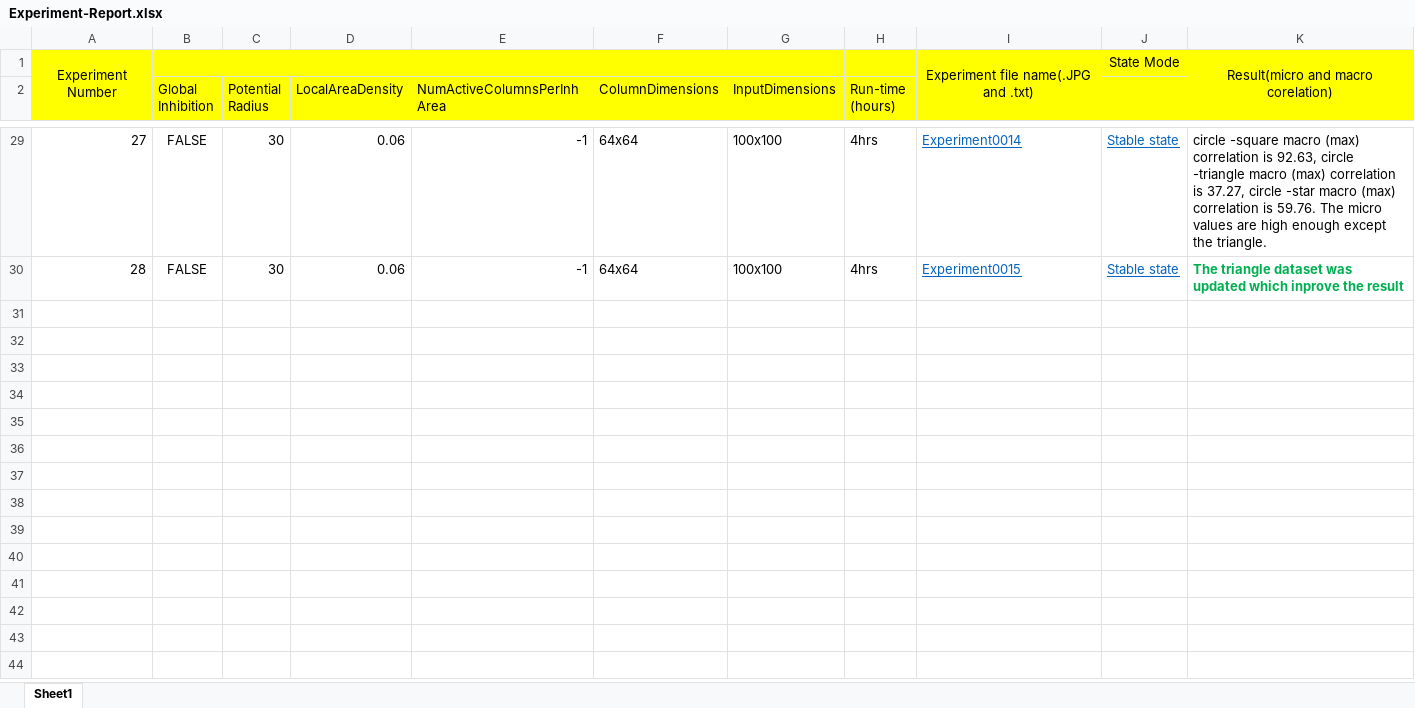
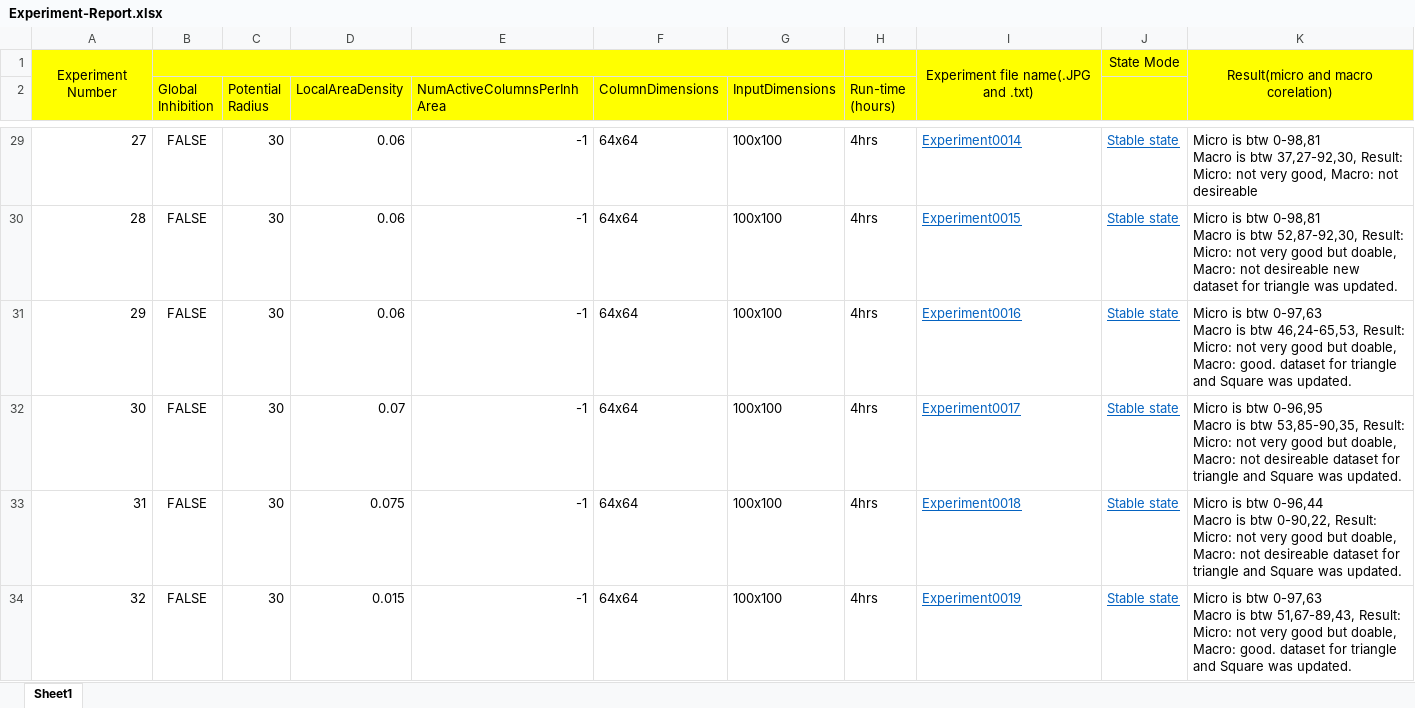
Before and after one commit to ddobric/neocortexapi-classification, an Excel workbook: MySEProject/Dataset Reports/Dataset-Otovwerakpo/Experiment-Report.xlsx, sheet Sheet1, drawn as a sheet; only a part is shown, gaps mark what is left out; values as stored, in another font and other column widths than the file's, no borders; ↵ is a line break in a cell; the diff covers the shown part only; the diff names each change by its address in the sheet, - before the commit and + after, or states it on an @@ line.

Commit message:
MySEProject

```diff
--- a/MySEProject/Dataset Reports/Dataset-Otovwerakpo/Experiment-Report.xlsx (sheet Sheet1)
+++ b/MySEProject/Dataset Reports/Dataset-Otovwerakpo/Experiment-Report.xlsx (sheet Sheet1)
-K29: circle -square macro (max) correlation is 92.63, circle -triangle macro (max) correlation is 37.27, circle -star macro (max) correlation is 59.76. The micro values are high enough except the triangle.
+K29: Micro is btw 0-98,81 ↵ Macro is btw 37,27-92,30, Result: Micro: not very good, Macro: not desireable
-K30: The triangle dataset was updated which inprove the result
+K30: Micro is btw 0-98,81 ↵ Macro is btw 52,87-92,30, Result: Micro: not very good but doable, Macro: not desireable new dataset for triangle was updated.
@@ K30 bold: on → off, text colour: #00B050 → black @@
+row 31: 29 | FALSE | 30 | 0.06 | -1 | 64x64 | 100x100 | 4hrs | Experiment0016 | Stable state | Micro is btw 0-97,63 ↵ Macro is btw 46,24-65,53, Result: Micro: not very good but doable, Macro: good. dataset for triangle and Square was updated.
+row 32: 30 | FALSE | 30 | 0.07 | -1 | 64x64 | 100x100 | 4hrs | Experiment0017 | Stable state | Micro is btw 0-96,95 ↵ Macro is btw 53,85-90,35, Result: Micro: not very good but doable, Macro: not desireable dataset for triangle and Square was updated.
+row 33: 31 | FALSE | 30 | 0.075 | -1 | 64x64 | 100x100 | 4hrs | Experiment0018 | Stable state | Micro is btw 0-96,44 ↵ Macro is btw 0-90,22, Result: Micro: not very good but doable, Macro: not desireable dataset for triangle and Square was updated.
+row 34: 32 | FALSE | 30 | 0.015 | -1 | 64x64 | 100x100 | 4hrs | Experiment0019 | Stable state | Micro is btw 0-97,63 ↵ Macro is btw 51,67-89,43, Result: Micro: not very good but doable, Macro: good. dataset for triangle and Square was updated.
```
Also changed, not shown: 5 added rows and 26 edited cells elsewhere in this sheet.
